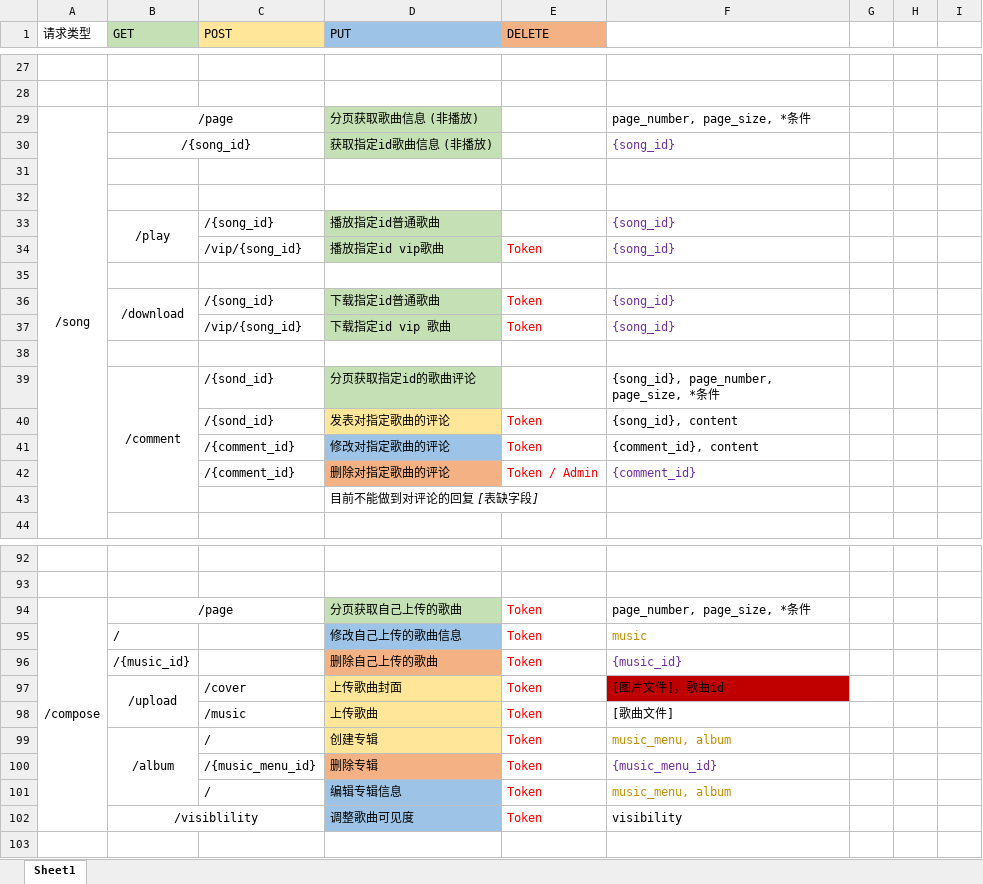
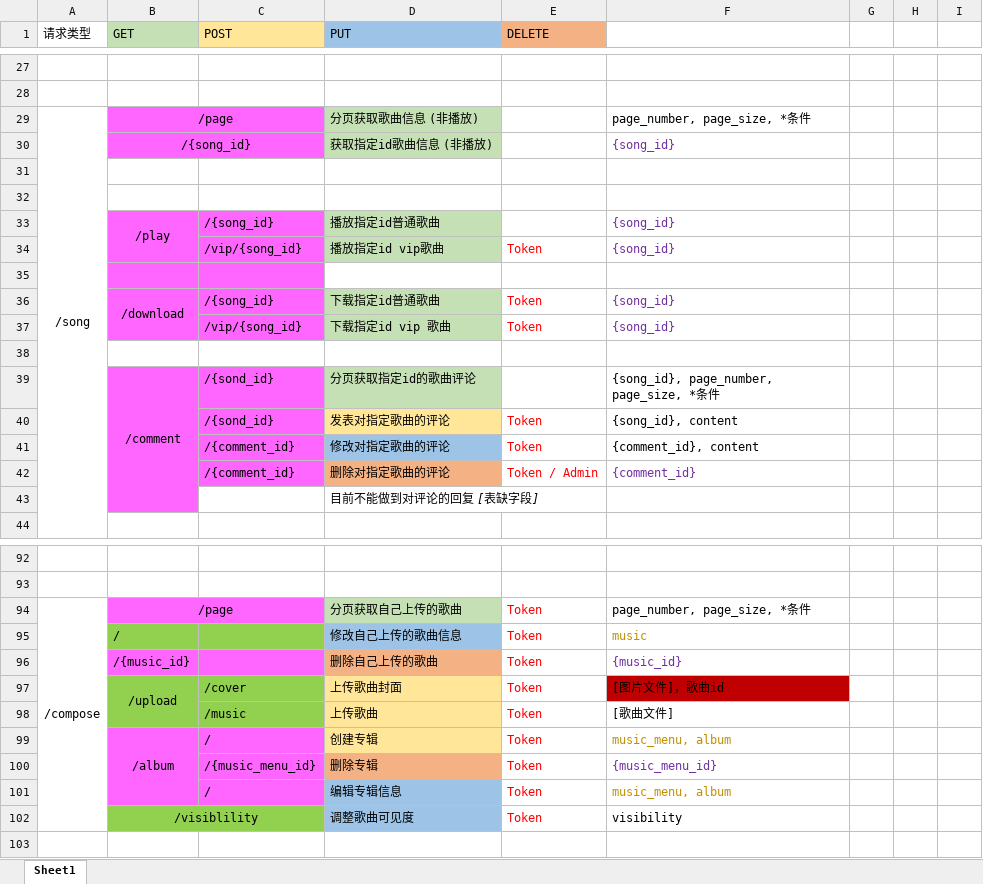
Before and after one commit to Luyabs/music-box, an Excel workbook: src/main/resources/URL Mapping.xlsx, sheet Sheet1, drawn as a sheet; only a part is shown, gaps mark what is left out; values as stored, in another font and other column widths than the file's, no borders; the diff covers the shown part only; the diff names each change by its address in the sheet, - before the commit and + after, or states it on an @@ line.

Commit message:
修改xlsx任务：标注了已完成和正在进行的部分

```diff
--- a/src/main/resources/URL Mapping.xlsx (sheet Sheet1)
+++ b/src/main/resources/URL Mapping.xlsx (sheet Sheet1)
-B29:C30 fill: none
+B29:C30 fill: #FF66FF
-B33:C37 fill: none
+B33:C37 fill: #FF66FF
-B39:C42 fill: none
+B39:C42 fill: #FF66FF
-B43 fill: none
+B43 fill: #FF66FF
-B94:C94 fill: none
+B94:C94 fill: #FF66FF
-B95:C95 fill: none
+B95:C95 fill: #92D050
-B96:C96 fill: none
+B96:C96 fill: #FF66FF
-B97:C98 fill: none
+B97:C98 fill: #92D050
-B99:C101 fill: none
+B99:C101 fill: #FF66FF
-B102:C102 fill: none
+B102:C102 fill: #92D050
```
Also changed, not shown: 1 edited cell and cell formats elsewhere in this sheet.
